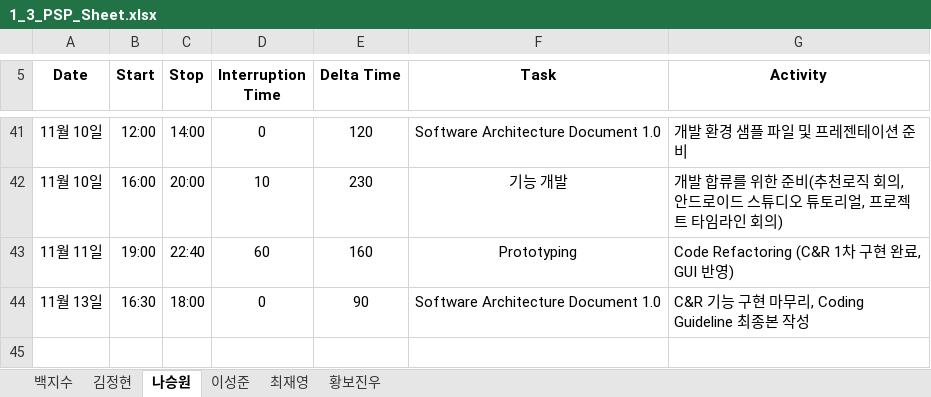
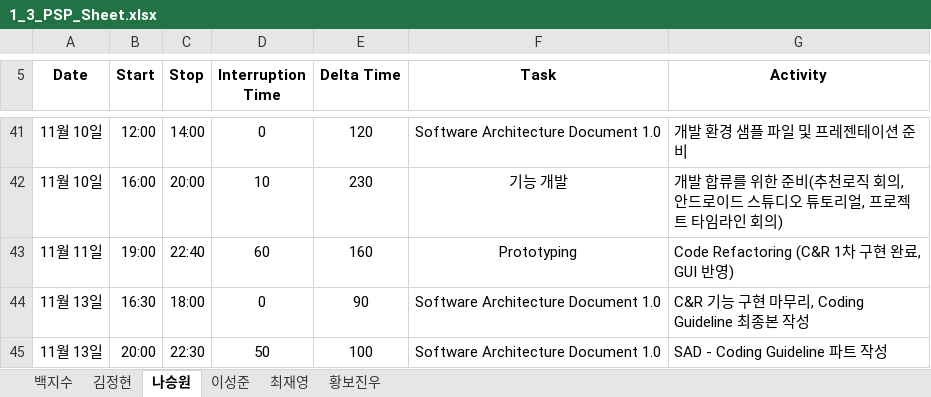
Before and after one commit to paekjisoo/babalzza, an Excel workbook: Project Documentation/1_3_PSP_Sheet.xlsx, sheet 나승원, drawn as a sheet; only a part is shown, gaps mark what is left out; values as stored, in another font and other column widths than the file's, no borders; the diff names each change by its address in the sheet, - before the commit and + after, or states it on an @@ line.

Commit message:
나승원 PSP 수정

```diff
--- a/Project Documentation/1_3_PSP_Sheet.xlsx (sheet 나승원)
+++ b/Project Documentation/1_3_PSP_Sheet.xlsx (sheet 나승원)
+row 45: 11월 13일 | 20:00 | 22:30 | 50 | 100 | Software Architecture Document 1.0 | SAD - Coding Guideline 파트 작성
```
